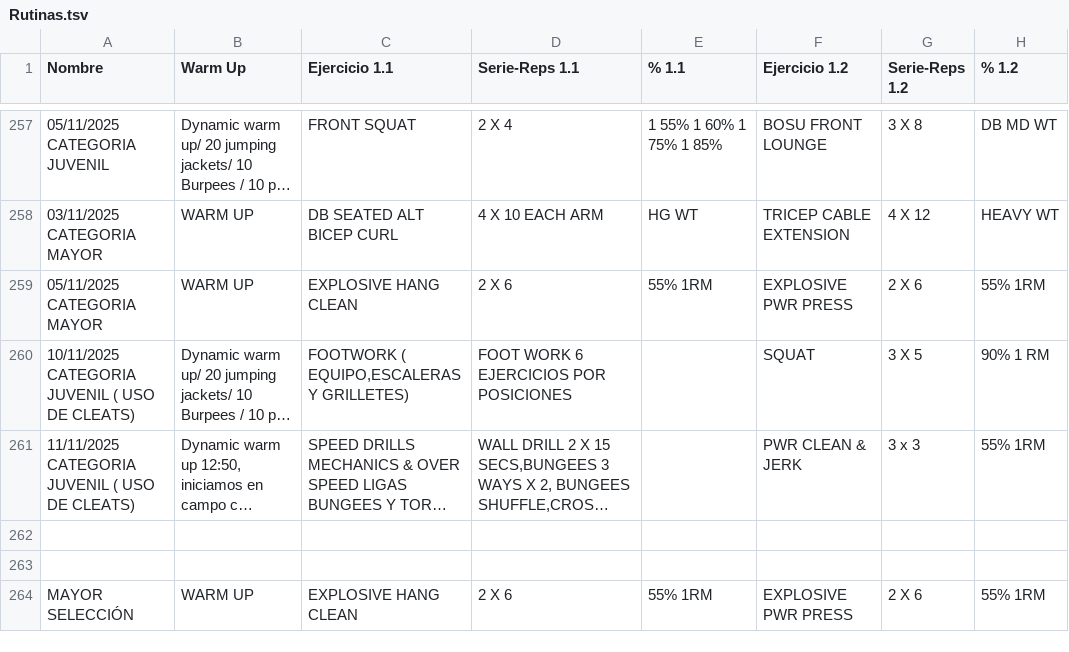
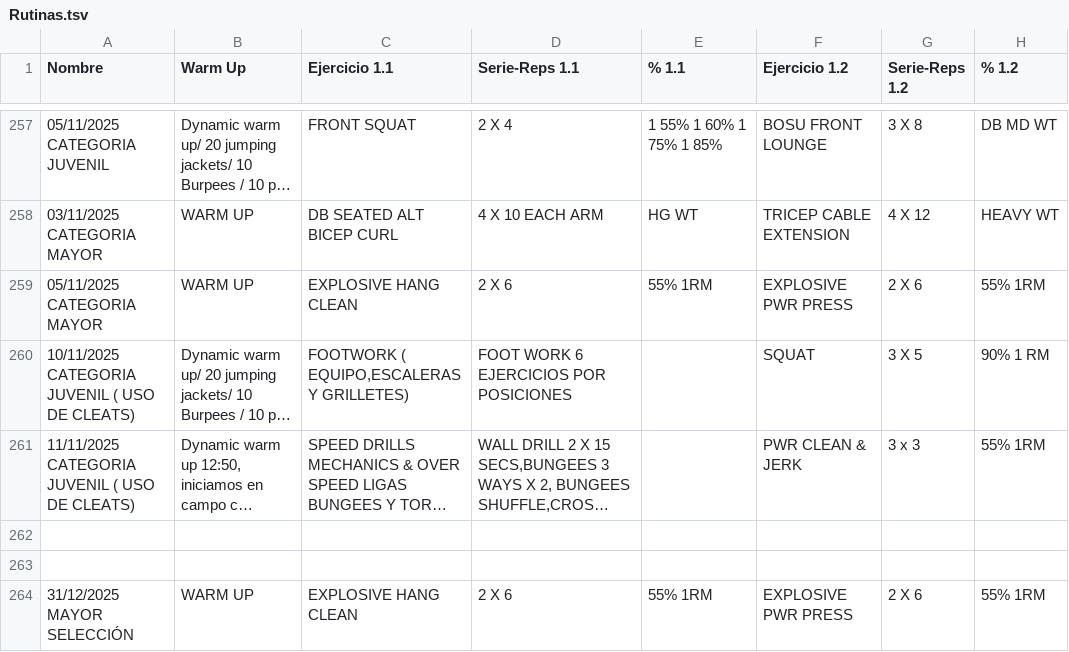
Before and after one commit to zagalseb/APPSVG, a TSV file: Rutinas.tsv, drawn as a sheet; only a part is shown, gaps mark what is left out; long unchanged cells end in …; the diff names each change by its address in the sheet, - before the commit and + after, or states it on an @@ line.

Commit message:
Add files via upload

```diff
--- a/Rutinas.tsv
+++ b/Rutinas.tsv
-A264 (Nombre): MAYOR SELECCIÓN
+A264 (Nombre): 31/12/2025 MAYOR SELECCIÓN
```
